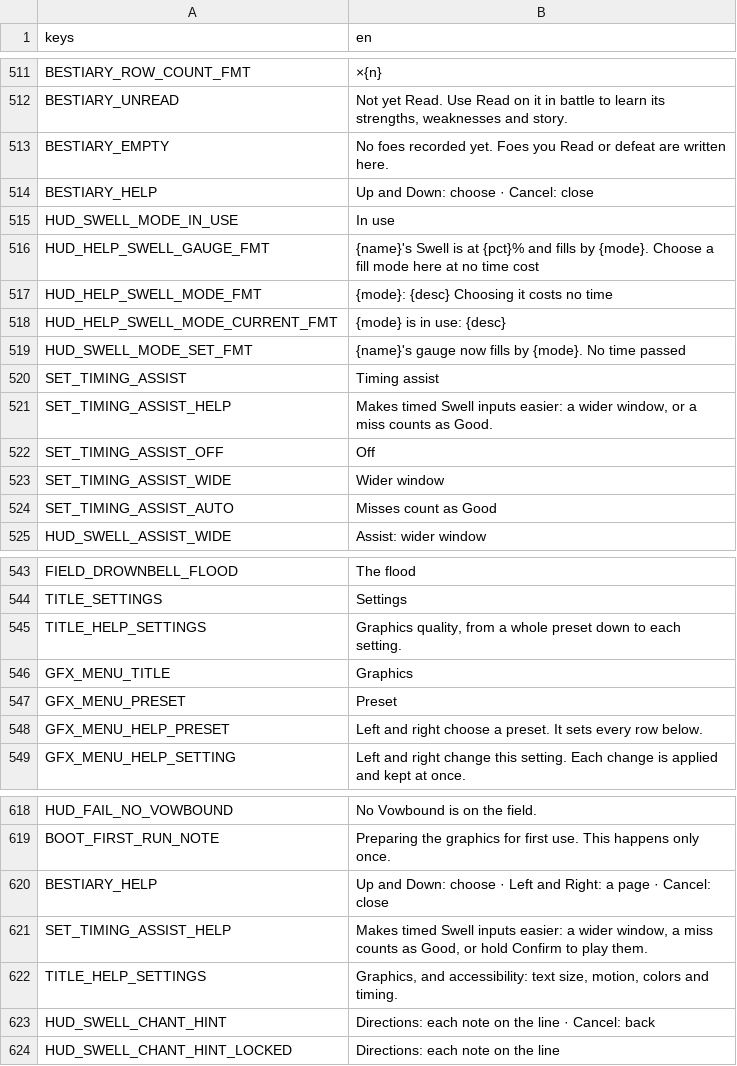
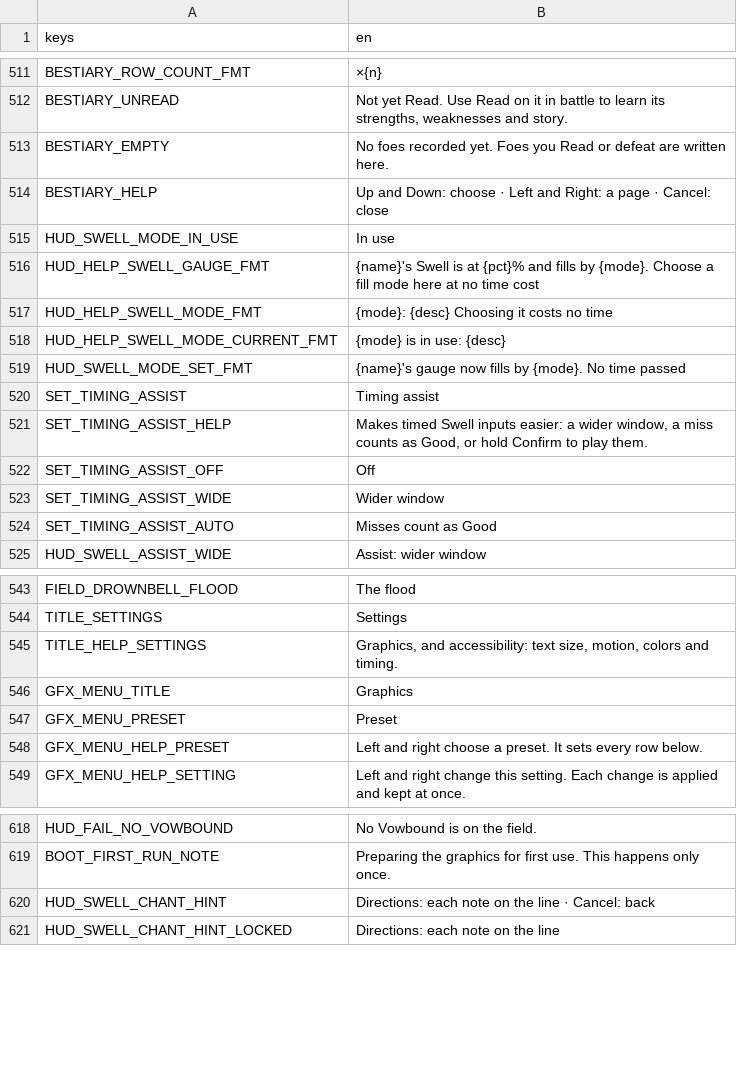
Before and after one commit to LeviticusFigglebottom/ClaudalFantasyX, a CSV file: game/data/loc/strings.csv, drawn as a sheet; only a part is shown, gaps mark what is left out.

```diff
--- a/game/data/loc/strings.csv
+++ b/game/data/loc/strings.csv
@@ -513,3 +513,3 @@ BESTIARY_UNREAD,"Not yet Read. Use Read on it in battle to learn its strengths,
 BESTIARY_EMPTY,No foes recorded yet. Foes you Read or defeat are written here.
-BESTIARY_HELP,Up and Down: choose · Cancel: close
+BESTIARY_HELP,Up and Down: choose · Left and Right: a page · Cancel: close
 HUD_SWELL_MODE_IN_USE,In use
@@ -520,3 +520,3 @@ HUD_SWELL_MODE_SET_FMT,{name}'s gauge now fills by {mode}. No time passed
 SET_TIMING_ASSIST,Timing assist
-SET_TIMING_ASSIST_HELP,"Makes timed Swell inputs easier: a wider window, or a miss counts as Good."
+SET_TIMING_ASSIST_HELP,"Makes timed Swell inputs easier: a wider window, a miss counts as Good, or hold Confirm to play them."
 SET_TIMING_ASSIST_OFF,Off
@@ -544,3 +544,3 @@ FIELD_DROWNBELL_FLOOD,The flood
 TITLE_SETTINGS,Settings
-TITLE_HELP_SETTINGS,"Graphics quality, from a whole preset down to each setting."
+TITLE_HELP_SETTINGS,"Graphics, and accessibility: text size, motion, colors and timing."
 GFX_MENU_TITLE,Graphics
@@ -619,5 +619,2 @@ HUD_FAIL_NO_VOWBOUND,No Vowbound is on the field.
 BOOT_FIRST_RUN_NOTE,Preparing the graphics for first use. This happens only once.
-BESTIARY_HELP,Up and Down: choose · Left and Right: a page · Cancel: close
-SET_TIMING_ASSIST_HELP,"Makes timed Swell inputs easier: a wider window, a miss counts as Good, or hold Confirm to play them."
-TITLE_HELP_SETTINGS,"Graphics, and accessibility: text size, motion, colors and timing."
 HUD_SWELL_CHANT_HINT,Directions: each note on the line · Cancel: back
```
